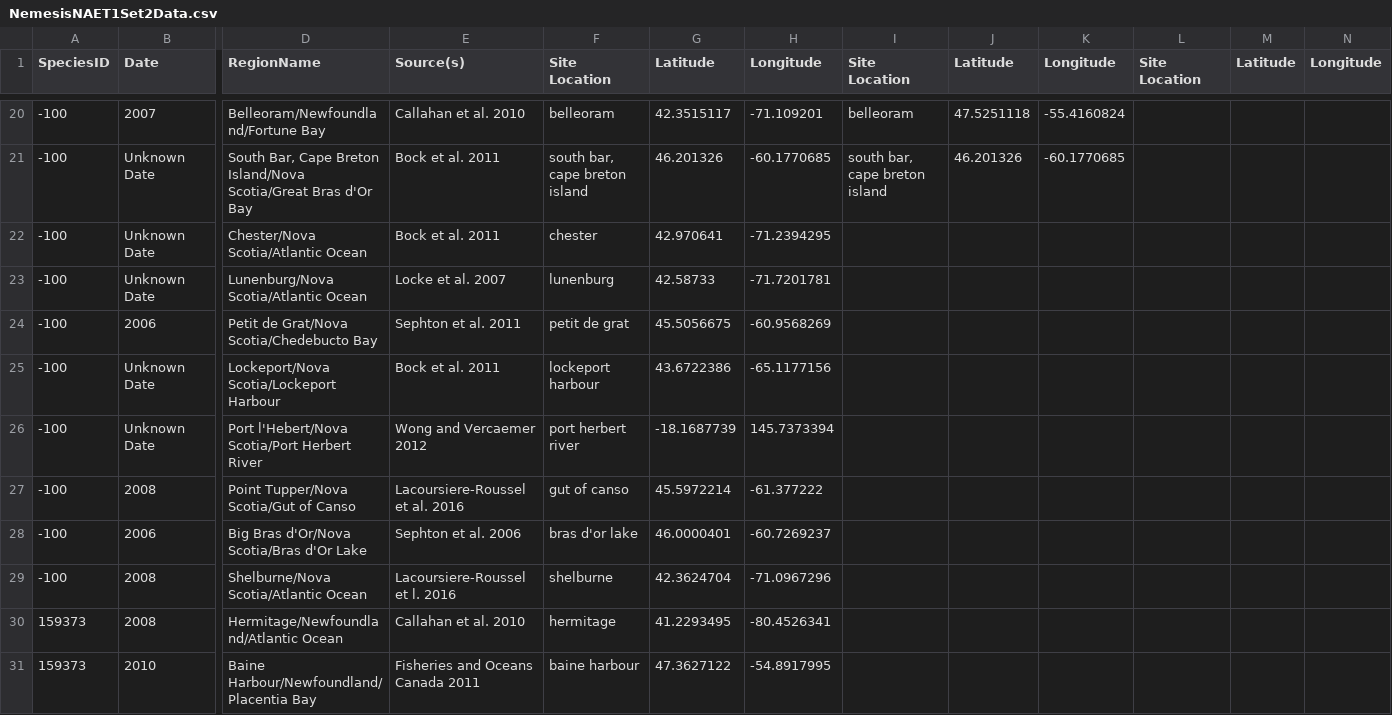
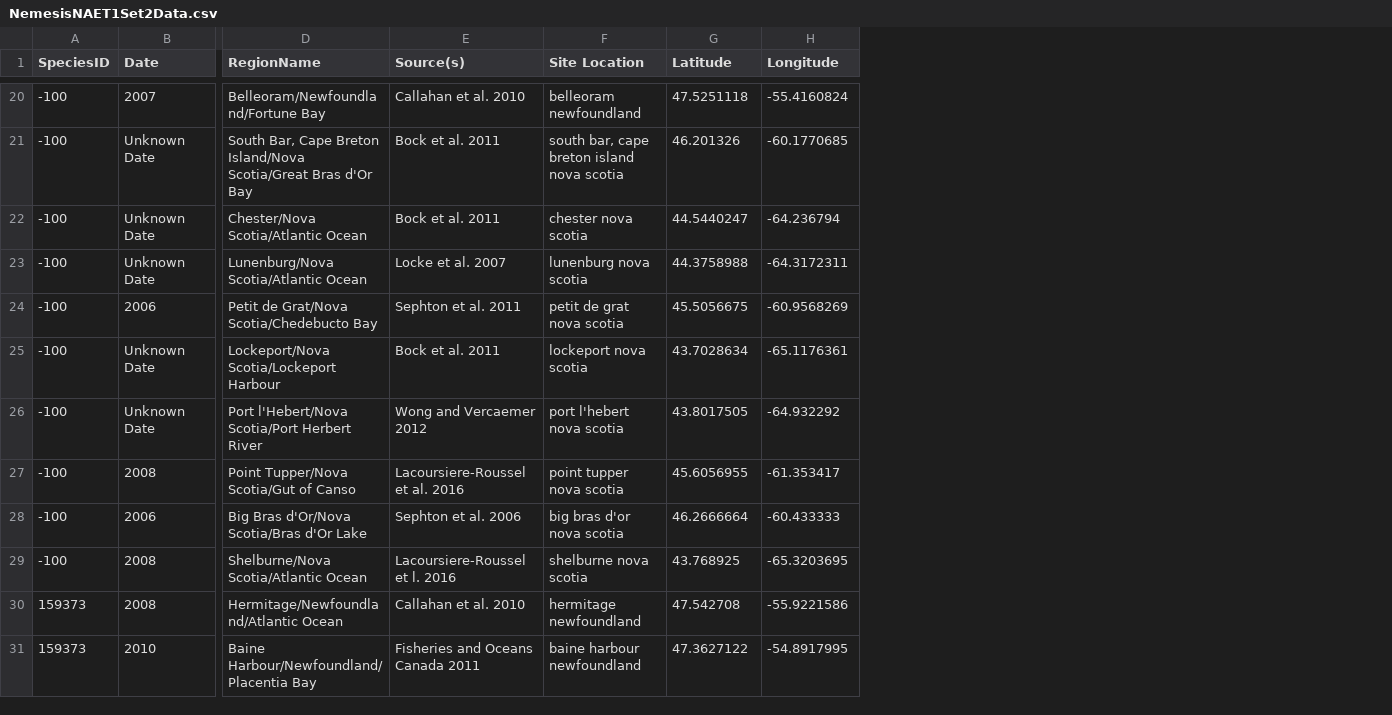
Before and after one commit to Wendyz1116/MarineMap, a CSV file: public/NemesisFilteredData/NAET1/NemesisNAET1Set2Data.csv, drawn as a sheet; only a part is shown, gaps mark what is left out; removed rows and columns are numbered as before the commit, all else as after; the diff covers the shown part only; the diff names each change by its address in the sheet, - before the commit and + after, or states it on an @@ line.

```diff
--- a/public/NemesisFilteredData/NAET1/NemesisNAET1Set2Data.csv
+++ b/public/NemesisFilteredData/NAET1/NemesisNAET1Set2Data.csv
-column F (Site Location), rows 20-31: belleoram | south bar, cape breton island | chester | lunenburg | petit de grat | lockeport harbour | port herbert river | gut of canso | bras d'or lake | shelburne | hermitage | baine harbour
+column F (Site Location), rows 20-31: belleoram newfoundland | south bar, cape breton island nova scotia | chester nova scotia | lunenburg nova scotia | petit de grat nova scotia | lockeport nova scotia | port l'hebert nova scotia | point tupper nova scotia | big bras d'or nova scotia | shelburne nova scotia | hermitage newfoundland | baine harbour newfoundland
-column I (Site Location), rows 20-21: belleoram | south bar, cape breton island
-column J (Latitude), rows 20-21: 47.5251118 | 46.201326
-column K (Longitude), rows 20-21: -55.4160824 | -60.1770685
-column L (Site Location), empty
-column M (Latitude), empty
-column N (Longitude), empty
-G20 (Latitude): 42.3515117
+G20 (Latitude): 47.5251118
-H20 (Longitude): -71.109201
+H20 (Longitude): -55.4160824
-G22 (Latitude): 42.970641
+G22 (Latitude): 44.5440247
-H22 (Longitude): -71.2394295
+H22 (Longitude): -64.236794
-G23 (Latitude): 42.58733
+G23 (Latitude): 44.3758988
-H23 (Longitude): -71.7201781
+H23 (Longitude): -64.3172311
-G25 (Latitude): 43.6722386
+G25 (Latitude): 43.7028634
-H25 (Longitude): -65.1177156
+H25 (Longitude): -65.1176361
-G26 (Latitude): -18.1687739
+G26 (Latitude): 43.8017505
-H26 (Longitude): 145.7373394
+H26 (Longitude): -64.932292
-G27 (Latitude): 45.5972214
+G27 (Latitude): 45.6056955
-H27 (Longitude): -61.377222
+H27 (Longitude): -61.353417
-G28 (Latitude): 46.0000401
+G28 (Latitude): 46.2666664
-H28 (Longitude): -60.7269237
+H28 (Longitude): -60.433333
-G29 (Latitude): 42.3624704
+G29 (Latitude): 43.768925
-H29 (Longitude): -71.0967296
+H29 (Longitude): -65.3203695
-G30 (Latitude): 41.2293495
+G30 (Latitude): 47.542708
-H30 (Longitude): -80.4526341
+H30 (Longitude): -55.9221586
```
Also changed, not shown: 52 edited cells elsewhere in this file, public/RAS data/ras2019Sites.csv, public/RAS data/ras2019Survey.csv, 18 other files.
